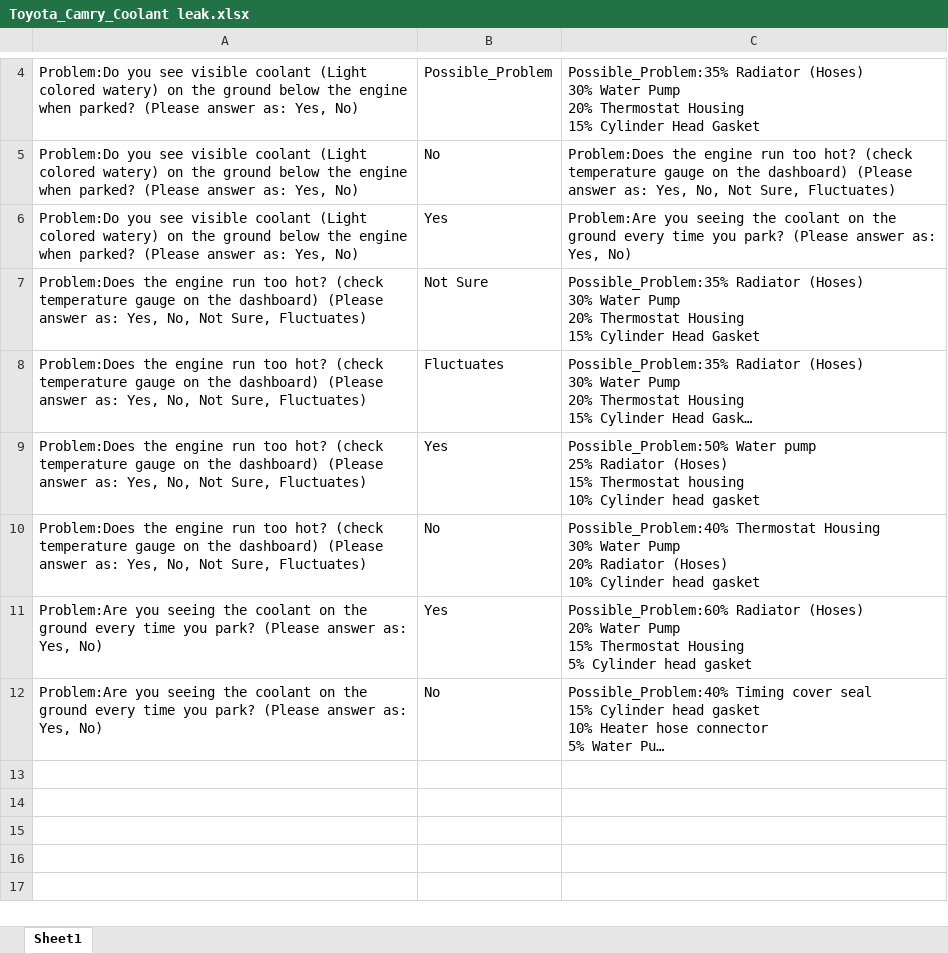
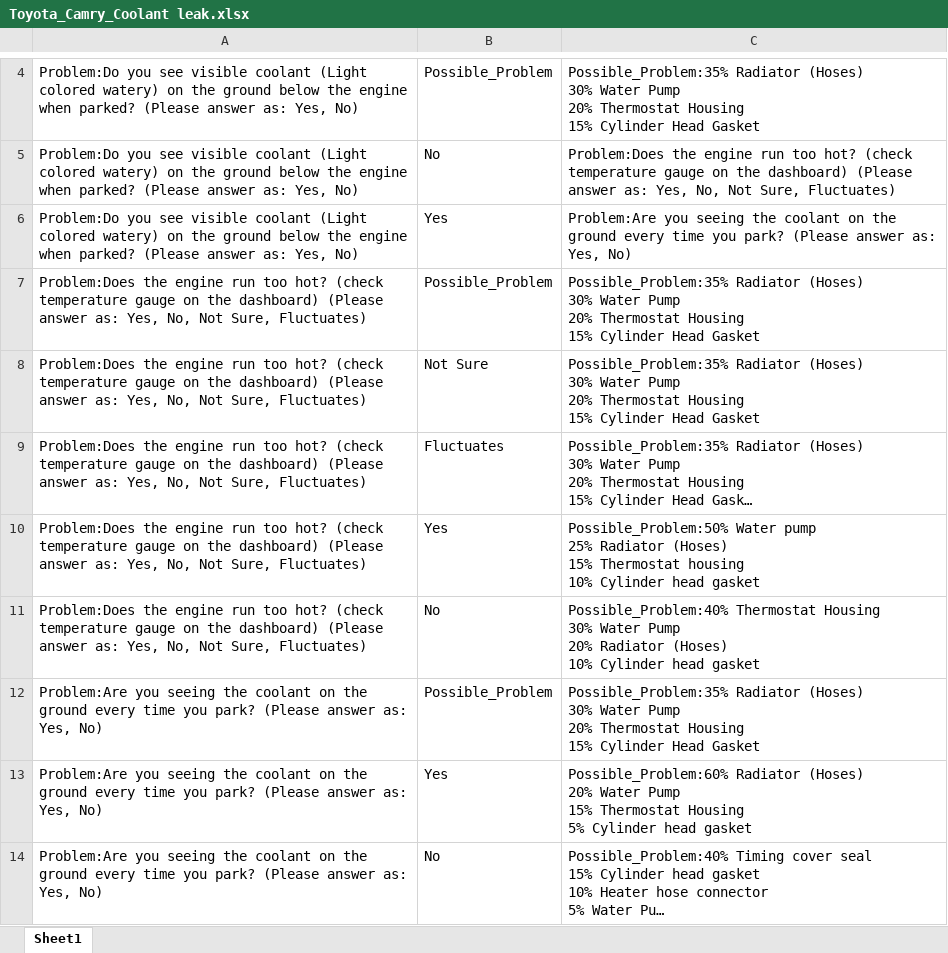
Before and after one commit to ShreyashAF2704/RaH-Project, an Excel workbook: Database/Finalize logic tree/Toyota_Camry_Coolant leak.xlsx, sheet Sheet1, drawn as a sheet; only a part is shown, gaps mark what is left out; long unchanged cells end in …; values as stored, in another font and other column widths than the file's, no borders; ↵ is a line break in a cell; the diff names each change by its address in the sheet, - before the commit and + after, or states it on an @@ line.

```diff
--- a/Database/Finalize logic tree/Toyota_Camry_Coolant leak.xlsx (sheet Sheet1)
+++ b/Database/Finalize logic tree/Toyota_Camry_Coolant leak.xlsx (sheet Sheet1)
+row 7: Problem:Does the engine run too hot? (check temperature gauge on the dashboard) (Please answer as: Yes, No, Not Sure, Fluctuates) | Possible_Problem | Possible_Problem:35% Radiator (Hoses) ↵ 30% Water Pump ↵ 20% Thermostat Housing ↵ 15% Cylinder Head Gasket
+row 12: Problem:Are you seeing the coolant on the ground every time you park? (Please answer as: Yes, No) | Possible_Problem | Possible_Problem:35% Radiator (Hoses) ↵ 30% Water Pump ↵ 20% Thermostat Housing ↵ 15% Cylinder Head Gasket
```
Also changed, not shown: Database/Combined Finalize logic tree/Subaru_Impreza Outback Forester legacy_Coolant leak.xlsx, Database/Combined Finalize logic tree/Subaru_O F L I_Engine Misfire--Cylinder Misfire.xlsx, 15 other files.
